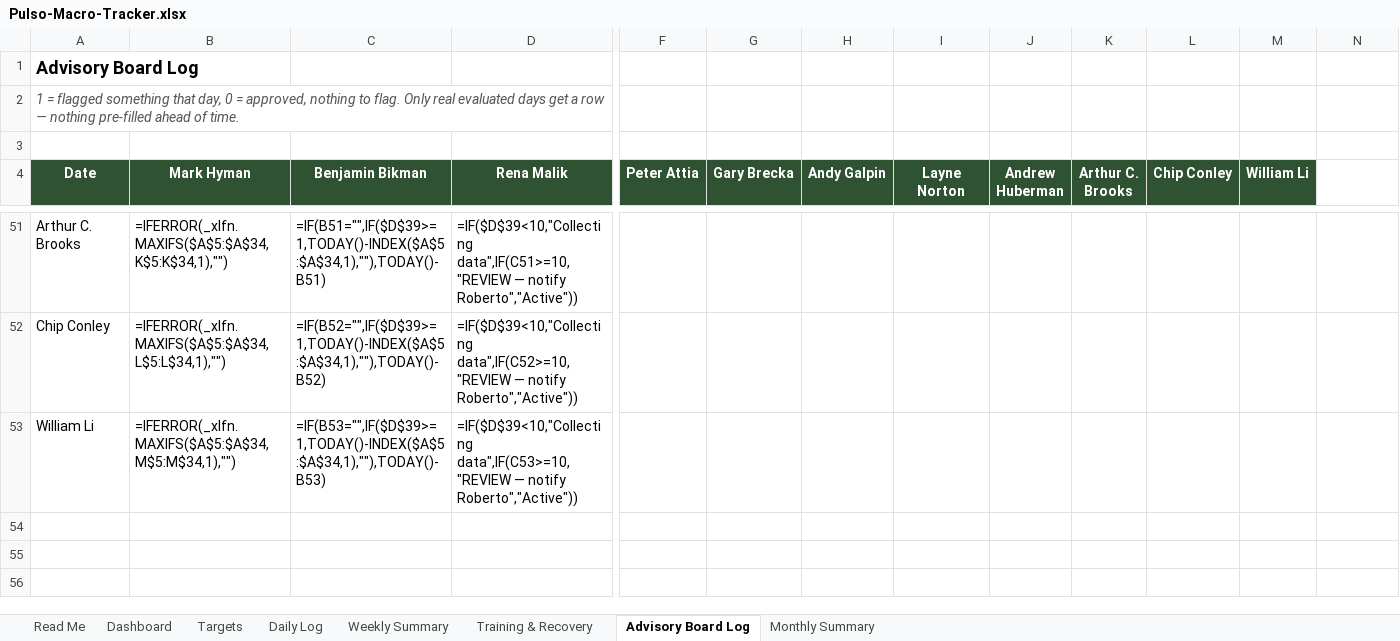
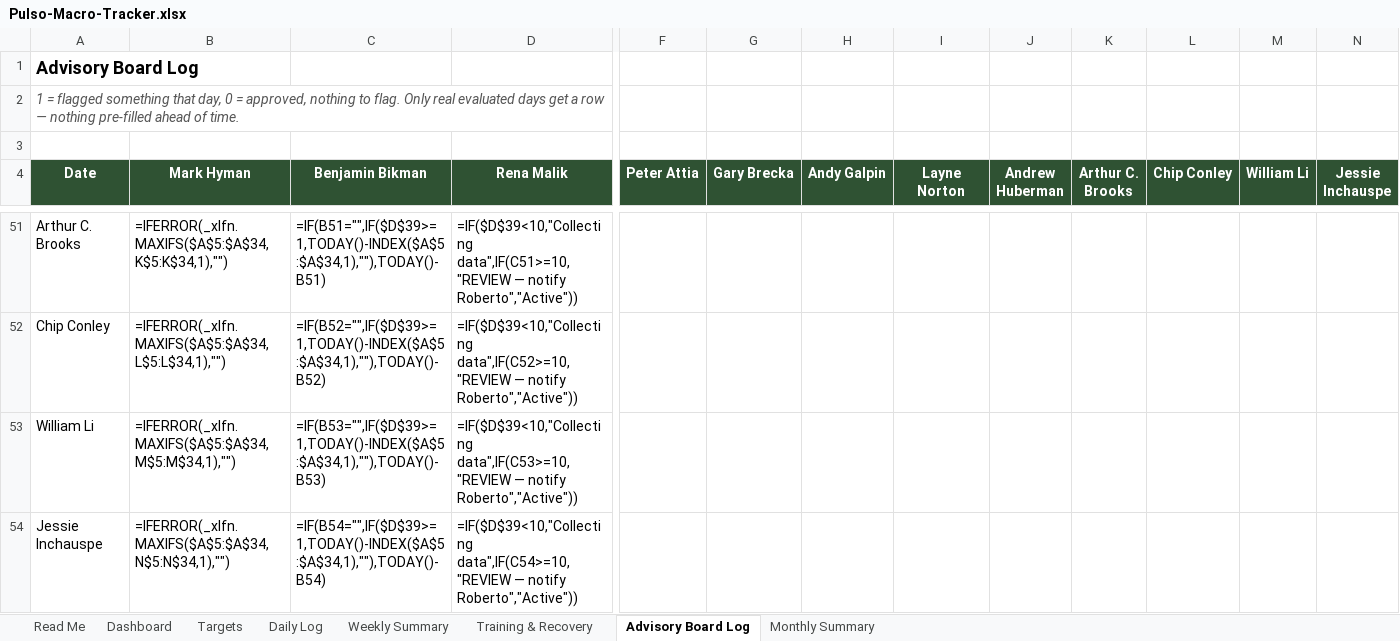
Before and after one commit to robertoyanezjr/Pulso, an Excel workbook: coach/Pulso-Macro-Tracker.xlsx, sheet Advisory Board Log, drawn as a sheet; only a part is shown, gaps mark what is left out; values as stored, in another font and other column widths than the file's, no borders; formulas without a stored value are shown as written; rows hold the shown columns only; the diff names each change by its address in the sheet, - before the commit and + after, or states it on an @@ line.

```diff
--- a/coach/Pulso-Macro-Tracker.xlsx (sheet Advisory Board Log)
+++ b/coach/Pulso-Macro-Tracker.xlsx (sheet Advisory Board Log)
-N4: (empty)
+N4: Jessie Inchauspe
-N4 fill: none
+N4 fill: #2F5233
+row 54: Jessie Inchauspe | =IFERROR(_xlfn.MAXIFS($A$5:$A$34,N$5:N$34,1),"") | =IF(B54="",IF($D$39>=1,TODAY()-INDEX($A$5:$A$34,1),""),TODAY()-B54) | =IF($D$39<10,"Collecting data",IF(C54>=10,"REVIEW — notify Roberto","Active"))
```
Also changed, not shown: 2 other files.
